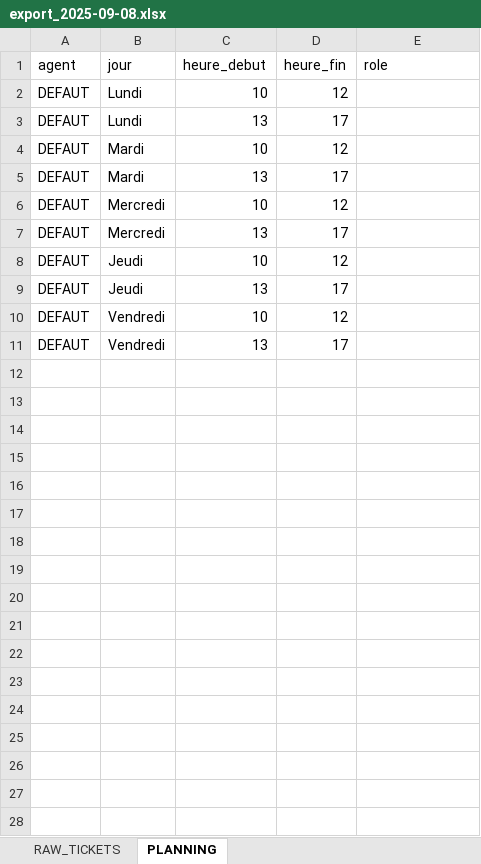
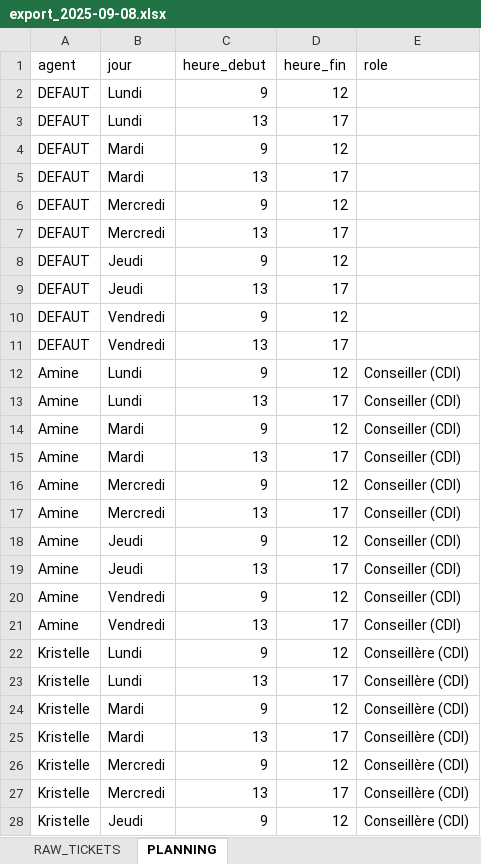
Before and after one commit to kristellez/emyria-dashboard, an Excel workbook: exports_hebdomadaires/export_2025-09-08.xlsx, sheet PLANNING, drawn as a sheet; only a part is shown; values as stored, in another font and other column widths than the file's, no borders; the diff covers the shown part only; the diff names each change by its address in the sheet, - before the commit and + after, or states it on an @@ line.

```diff
--- a/exports_hebdomadaires/export_2025-09-08.xlsx (sheet PLANNING)
+++ b/exports_hebdomadaires/export_2025-09-08.xlsx (sheet PLANNING)
-C2 (heure_debut): 10
+C2 (heure_debut): 9
-C4 (heure_debut): 10
+C4 (heure_debut): 9
-C6 (heure_debut): 10
+C6 (heure_debut): 9
-C8 (heure_debut): 10
+C8 (heure_debut): 9
-C10 (heure_debut): 10
+C10 (heure_debut): 9
+row 12: Amine | Lundi | 9 | 12 | Conseiller (CDI)
+row 13: Amine | Lundi | 13 | 17 | Conseiller (CDI)
+row 14: Amine | Mardi | 9 | 12 | Conseiller (CDI)
+row 15: Amine | Mardi | 13 | 17 | Conseiller (CDI)
+row 16: Amine | Mercredi | 9 | 12 | Conseiller (CDI)
+row 17: Amine | Mercredi | 13 | 17 | Conseiller (CDI)
+row 18: Amine | Jeudi | 9 | 12 | Conseiller (CDI)
+row 19: Amine | Jeudi | 13 | 17 | Conseiller (CDI)
+row 20: Amine | Vendredi | 9 | 12 | Conseiller (CDI)
+row 21: Amine | Vendredi | 13 | 17 | Conseiller (CDI)
+row 22: Kristelle | Lundi | 9 | 12 | Conseillère (CDI)
+row 23: Kristelle | Lundi | 13 | 17 | Conseillère (CDI)
+row 24: Kristelle | Mardi | 9 | 12 | Conseillère (CDI)
+row 25: Kristelle | Mardi | 13 | 17 | Conseillère (CDI)
+row 26: Kristelle | Mercredi | 9 | 12 | Conseillère (CDI)
+row 27: Kristelle | Mercredi | 13 | 17 | Conseillère (CDI)
+row 28: Kristelle | Jeudi | 9 | 12 | Conseillère (CDI)
```
Also changed, not shown: 3 added rows elsewhere in this sheet, sheet RAW_TICKETS, exports_hebdomadaires/export_2025-11-24.xlsx, exports_hebdomadaires/export_2025-12-15.xlsx, 12 other files.
